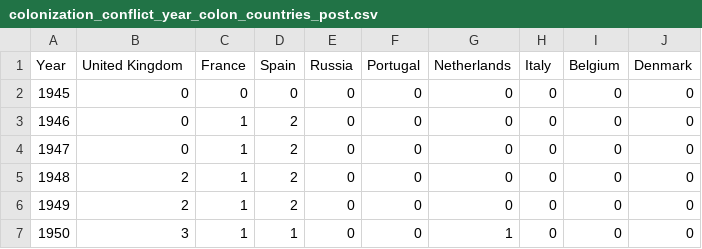
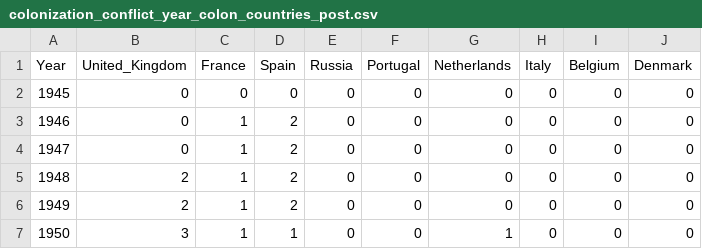
Before and after one commit to julied20/ada-2017, a CSV file: Project/datasets/colonization_conflict_year_colon_countries_post.csv, drawn as a sheet; only a part is shown.

```diff
--- a/Project/datasets/colonization_conflict_year_colon_countries_post.csv
+++ b/Project/datasets/colonization_conflict_year_colon_countries_post.csv
@@ -1,2 +1,2 @@
-Year,United Kingdom,France,Spain,Russia,Portugal,Netherlands,Italy,Belgium,Denmark
+Year,United_Kingdom,France,Spain,Russia,Portugal,Netherlands,Italy,Belgium,Denmark
 1945,0,0,0,0,0,0,0,0,0
```
Also changed, not shown: Project/datasets/colonization_conflict_year_colon_countries_pre.csv, 3 other files.
